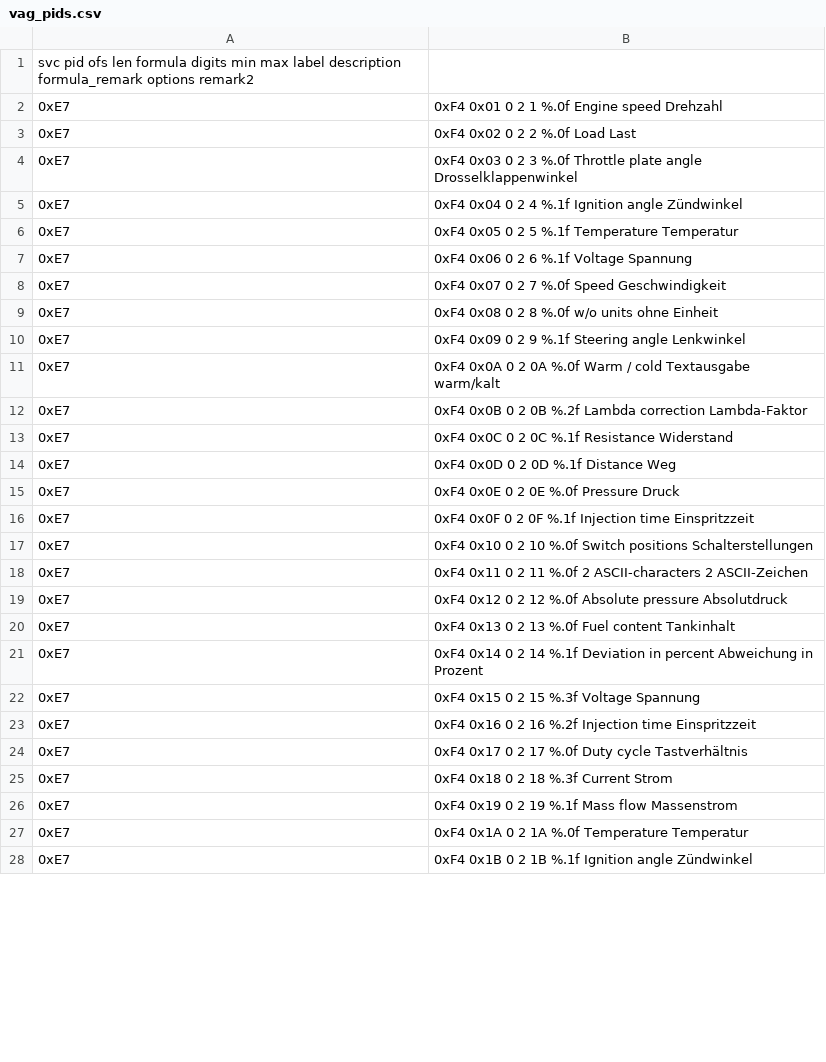
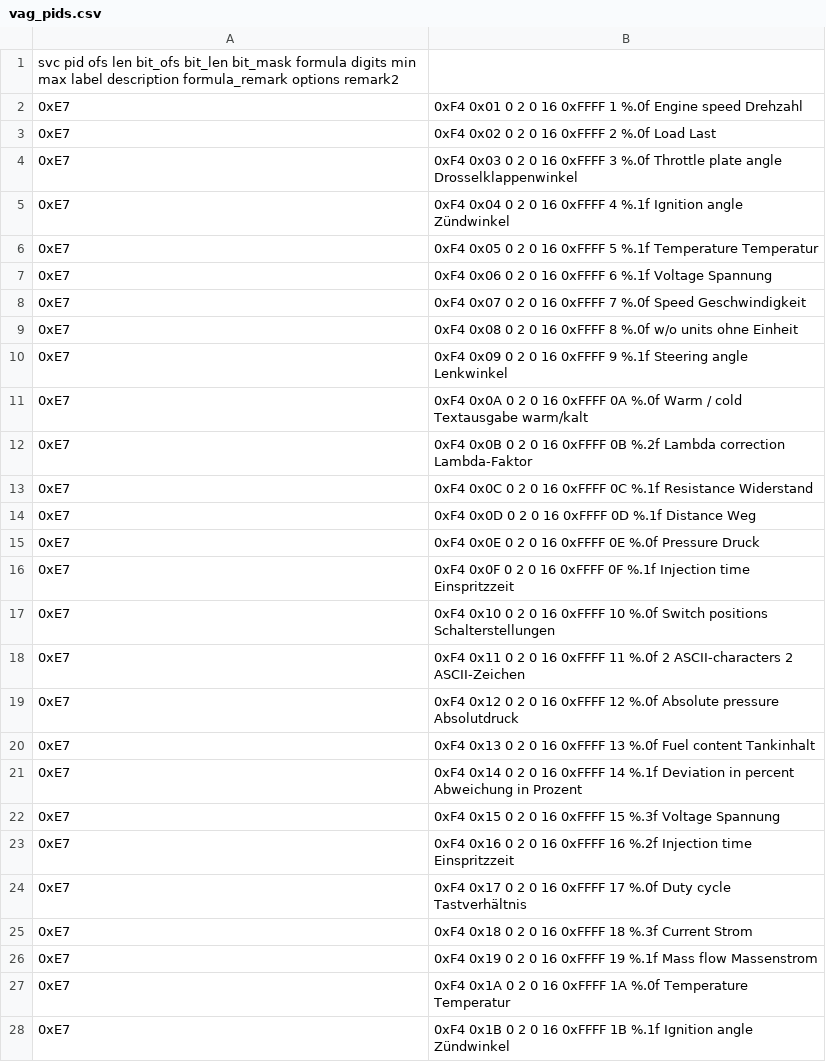
Before and after one commit to fr3ts0n/AndrOBD, a CSV file: src/com/fr3ts0n/ecu/prot/res/vag_pids.csv, drawn as a sheet; only a part is shown; the diff covers the shown part only.

Commit message:
data model adaption

```diff
--- a/src/com/fr3ts0n/ecu/prot/res/vag_pids.csv
+++ b/src/com/fr3ts0n/ecu/prot/res/vag_pids.csv
@@ -1,28 +1,28 @@
-svc	pid	ofs	len	formula	digits	min	max	label	description	formula_remark	options	remark2
-0xE7,0xF4	0x01	0	2	1	%.0f			Engine speed	Drehzahl			
-0xE7,0xF4	0x02	0	2	2	%.0f			Load	Last			
-0xE7,0xF4	0x03	0	2	3	%.0f			Throttle plate angle	Drosselklappenwinkel			
-0xE7,0xF4	0x04	0	2	4	%.1f			Ignition angle	Zündwinkel			
-0xE7,0xF4	0x05	0	2	5	%.1f			Temperature	Temperatur			
-0xE7,0xF4	0x06	0	2	6	%.1f			Voltage	Spannung			
-0xE7,0xF4	0x07	0	2	7	%.0f			Speed	Geschwindigkeit			
-0xE7,0xF4	0x08	0	2	8	%.0f			w/o units	ohne Einheit			
-0xE7,0xF4	0x09	0	2	9	%.1f			Steering angle	Lenkwinkel			
-0xE7,0xF4	0x0A	0	2	0A	%.0f			Warm / cold	Textausgabe warm/kalt			
-0xE7,0xF4	0x0B	0	2	0B	%.2f			Lambda correction	Lambda-Faktor			
-0xE7,0xF4	0x0C	0	2	0C	%.1f			Resistance	Widerstand			
-0xE7,0xF4	0x0D	0	2	0D	%.1f			Distance	Weg			
-0xE7,0xF4	0x0E	0	2	0E	%.0f			Pressure	Druck			
-0xE7,0xF4	0x0F	0	2	0F	%.1f			Injection time	Einspritzzeit			
-0xE7,0xF4	0x10	0	2	10	%.0f			Switch positions	Schalterstellungen			
-0xE7,0xF4	0x11	0	2	11	%.0f			2 ASCII-characters	2 ASCII-Zeichen			
-0xE7,0xF4	0x12	0	2	12	%.0f			Absolute pressure	Absolutdruck			
-0xE7,0xF4	0x13	0	2	13	%.0f			Fuel content	Tankinhalt			
-0xE7,0xF4	0x14	0	2	14	%.1f			Deviation in percent	Abweichung in Prozent			
-0xE7,0xF4	0x15	0	2	15	%.3f			Voltage	Spannung			
-0xE7,0xF4	0x16	0	2	16	%.2f			Injection time	Einspritzzeit			
-0xE7,0xF4	0x17	0	2	17	%.0f			Duty cycle	Tastverhältnis			
-0xE7,0xF4	0x18	0	2	18	%.3f			Current	Strom			
-0xE7,0xF4	0x19	0	2	19	%.1f			Mass flow	Massenstrom			
-0xE7,0xF4	0x1A	0	2	1A	%.0f			Temperature	Temperatur			
-0xE7,0xF4	0x1B	0	2	1B	%.1f			Ignition angle	Zündwinkel			
+svc	pid	ofs	len	bit_ofs	bit_len	bit_mask	formula	digits	min	max	label	description	formula_remark	options	remark2
+0xE7,0xF4	0x01	0	2	0	16	0xFFFF	1	%.0f			Engine speed	Drehzahl			
+0xE7,0xF4	0x02	0	2	0	16	0xFFFF	2	%.0f			Load	Last			
+0xE7,0xF4	0x03	0	2	0	16	0xFFFF	3	%.0f			Throttle plate angle	Drosselklappenwinkel			
+0xE7,0xF4	0x04	0	2	0	16	0xFFFF	4	%.1f			Ignition angle	Zündwinkel			
+0xE7,0xF4	0x05	0	2	0	16	0xFFFF	5	%.1f			Temperature	Temperatur			
+0xE7,0xF4	0x06	0	2	0	16	0xFFFF	6	%.1f			Voltage	Spannung			
+0xE7,0xF4	0x07	0	2	0	16	0xFFFF	7	%.0f			Speed	Geschwindigkeit			
+0xE7,0xF4	0x08	0	2	0	16	0xFFFF	8	%.0f			w/o units	ohne Einheit			
+0xE7,0xF4	0x09	0	2	0	16	0xFFFF	9	%.1f			Steering angle	Lenkwinkel			
+0xE7,0xF4	0x0A	0	2	0	16	0xFFFF	0A	%.0f			Warm / cold	Textausgabe warm/kalt			
+0xE7,0xF4	0x0B	0	2	0	16	0xFFFF	0B	%.2f			Lambda correction	Lambda-Faktor			
+0xE7,0xF4	0x0C	0	2	0	16	0xFFFF	0C	%.1f			Resistance	Widerstand			
+0xE7,0xF4	0x0D	0	2	0	16	0xFFFF	0D	%.1f			Distance	Weg			
+0xE7,0xF4	0x0E	0	2	0	16	0xFFFF	0E	%.0f			Pressure	Druck			
+0xE7,0xF4	0x0F	0	2	0	16	0xFFFF	0F	%.1f			Injection time	Einspritzzeit			
+0xE7,0xF4	0x10	0	2	0	16	0xFFFF	10	%.0f			Switch positions	Schalterstellungen			
+0xE7,0xF4	0x11	0	2	0	16	0xFFFF	11	%.0f			2 ASCII-characters	2 ASCII-Zeichen			
+0xE7,0xF4	0x12	0	2	0	16	0xFFFF	12	%.0f			Absolute pressure	Absolutdruck			
+0xE7,0xF4	0x13	0	2	0	16	0xFFFF	13	%.0f			Fuel content	Tankinhalt			
+0xE7,0xF4	0x14	0	2	0	16	0xFFFF	14	%.1f			Deviation in percent	Abweichung in Prozent			
+0xE7,0xF4	0x15	0	2	0	16	0xFFFF	15	%.3f			Voltage	Spannung			
+0xE7,0xF4	0x16	0	2	0	16	0xFFFF	16	%.2f			Injection time	Einspritzzeit			
+0xE7,0xF4	0x17	0	2	0	16	0xFFFF	17	%.0f			Duty cycle	Tastverhältnis			
+0xE7,0xF4	0x18	0	2	0	16	0xFFFF	18	%.3f			Current	Strom			
+0xE7,0xF4	0x19	0	2	0	16	0xFFFF	19	%.1f			Mass flow	Massenstrom			
+0xE7,0xF4	0x1A	0	2	0	16	0xFFFF	1A	%.0f			Temperature	Temperatur			
+0xE7,0xF4	0x1B	0	2	0	16	0xFFFF	1B	%.1f			Ignition angle	Zündwinkel			
```
Also changed, not shown: 118 edited cells elsewhere in this file.
